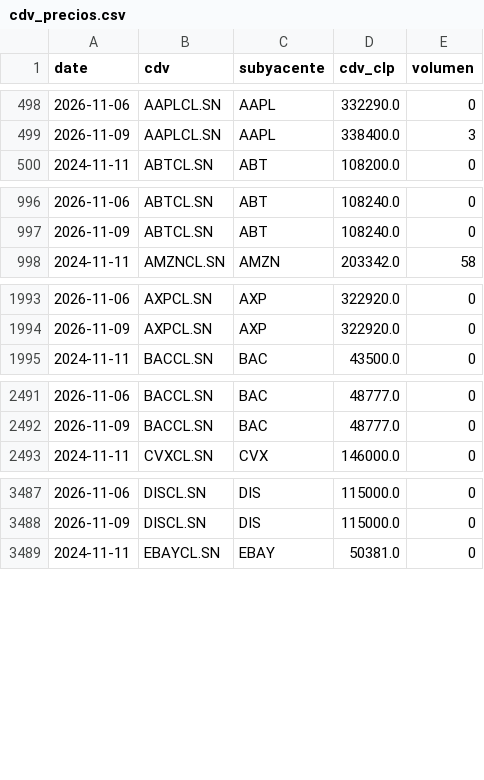
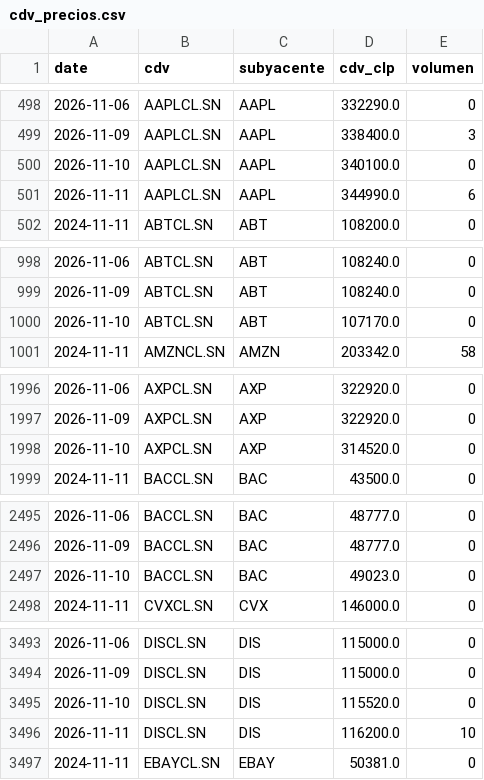
Before and after one commit to rodrigoaguirrediaz6644/alphadata-beta, a CSV file: data/cdv_precios.csv, drawn as a sheet; only a part is shown, gaps mark what is left out; the diff covers the shown part only; the diff names each change by its address in the sheet, - before the commit and + after, or states it on an @@ line.

```diff
--- a/data/cdv_precios.csv
+++ b/data/cdv_precios.csv
+row 500: 2026-11-10 | AAPLCL.SN | AAPL | 340100.0 | 0
+row 501: 2026-11-11 | AAPLCL.SN | AAPL | 344990.0 | 6
+row 1000: 2026-11-10 | ABTCL.SN | ABT | 107170.0 | 0
+row 1998: 2026-11-10 | AXPCL.SN | AXP | 314520.0 | 0
+row 2497: 2026-11-10 | BACCL.SN | BAC | 49023.0 | 0
+row 3495: 2026-11-10 | DISCL.SN | DIS | 115520.0 | 0
+row 3496: 2026-11-11 | DISCL.SN | DIS | 116200.0 | 10
```
Also changed, not shown: 20 added rows and 2 edited cells elsewhere in this file, data/revisiones_precios.csv, 2 other files.
